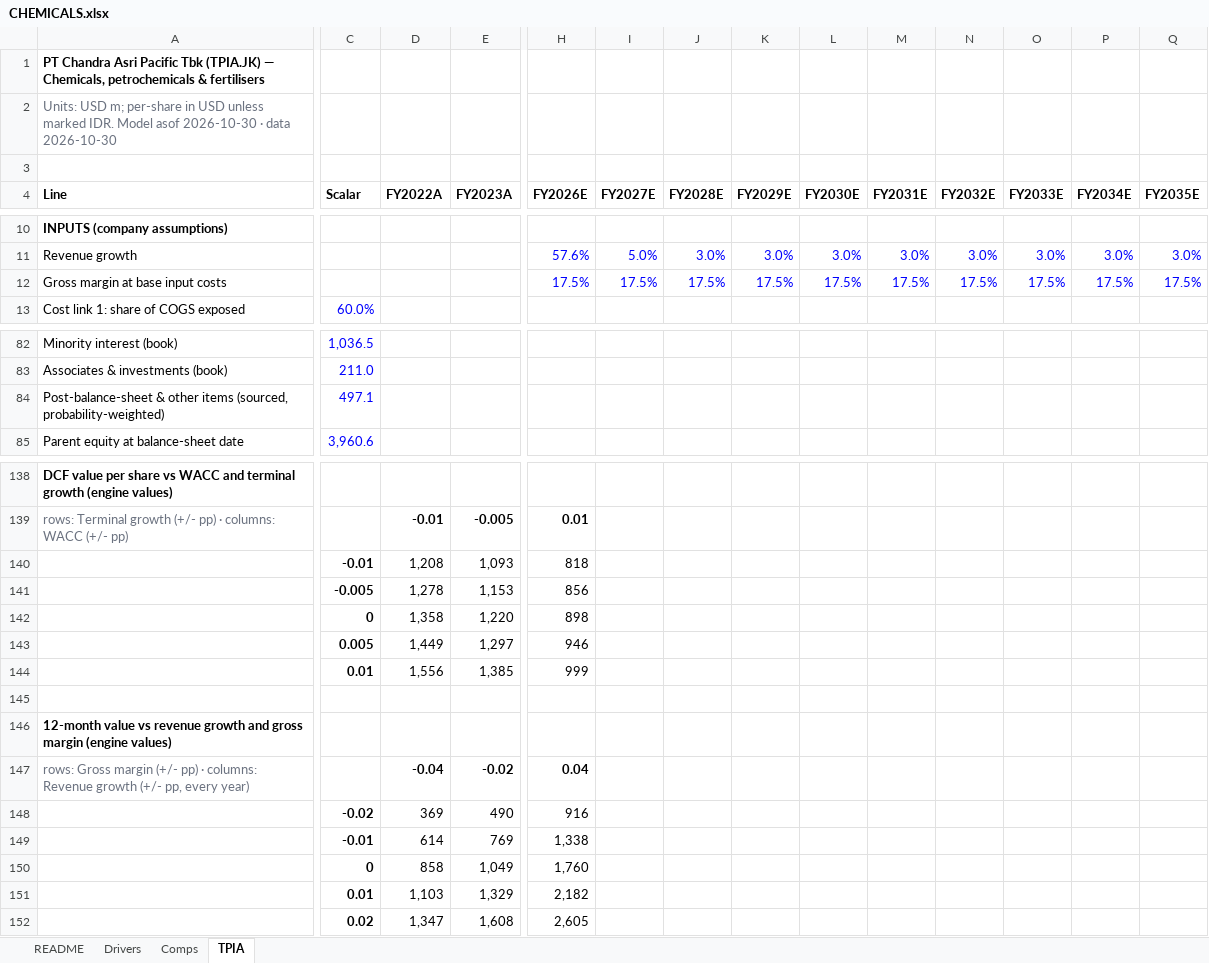
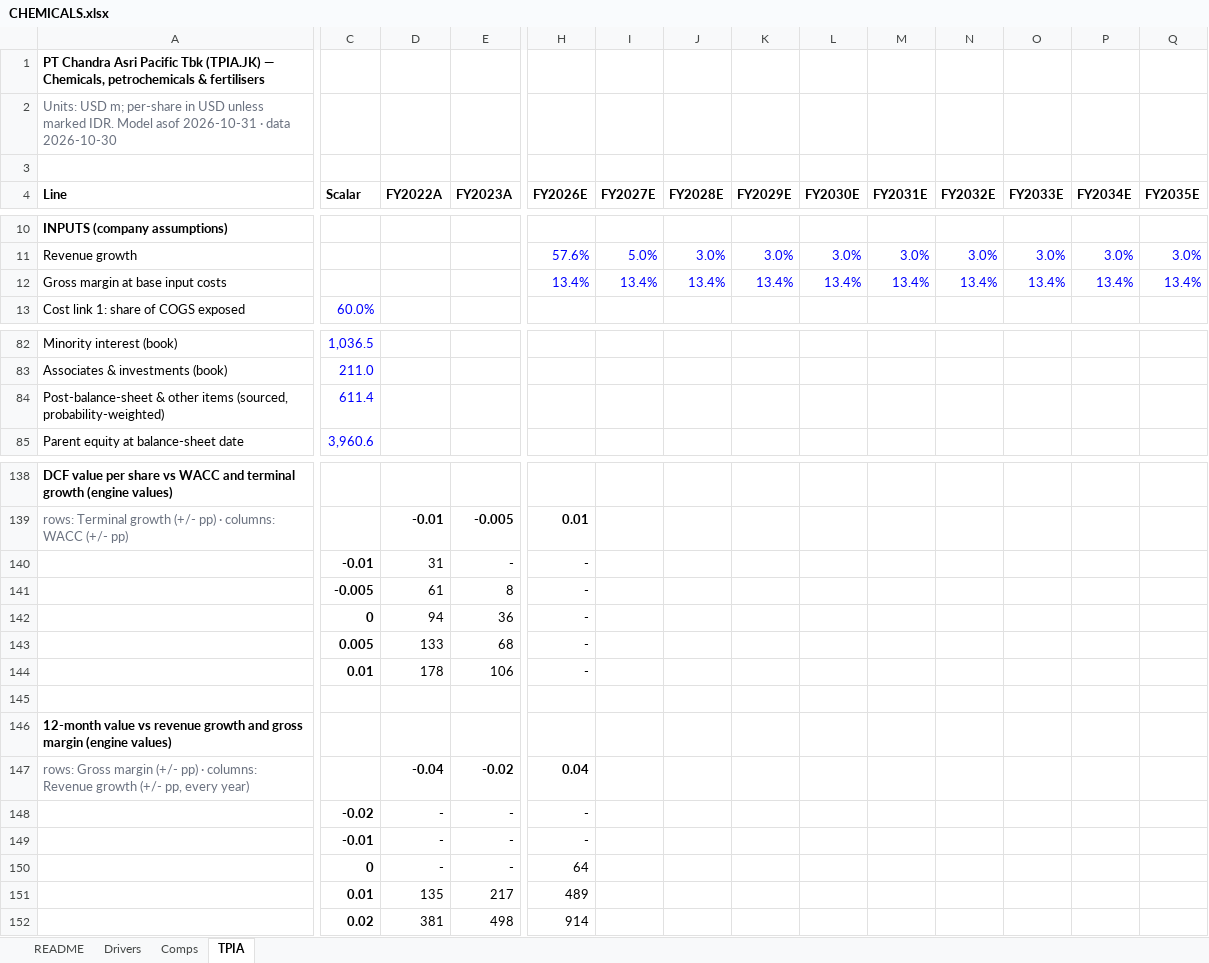
Before and after one commit to snipekick/sixsouth-dashboard, an Excel workbook: models/CHEMICALS.xlsx, sheet TPIA, drawn as a sheet; only a part is shown, gaps mark what is left out; values as stored, in another font and other column widths than the file's, no borders; removed rows and columns are numbered as before the commit, all else as after; rows hold the shown columns only; the diff covers the shown part only; the diff names each change by its address in the sheet, - before the commit and + after, or states it on an @@ line.

```diff
--- a/models/CHEMICALS.xlsx (sheet TPIA)
+++ b/models/CHEMICALS.xlsx (sheet TPIA)
-A2 (Line): …Model asof 2026-10-30 · data…
+A2 (Line): …Model asof 2026-10-31 · data…
-H12 (FY2026E): 17.5%
+H12 (FY2026E): 13.4%
-I12 (FY2027E): 17.5%
+I12 (FY2027E): 13.4%
-J12 (FY2028E): 17.5%
+J12 (FY2028E): 13.4%
-K12 (FY2029E): 17.5%
+K12 (FY2029E): 13.4%
-L12 (FY2030E): 17.5%
+L12 (FY2030E): 13.4%
-M12 (FY2031E): 17.5%
+M12 (FY2031E): 13.4%
-N12 (FY2032E): 17.5%
+N12 (FY2032E): 13.4%
-O12 (FY2033E): 17.5%
+O12 (FY2033E): 13.4%
-P12 (FY2034E): 17.5%
+P12 (FY2034E): 13.4%
-Q12 (FY2035E): 17.5%
+Q12 (FY2035E): 13.4%
-C84 (Scalar): 497.1
+C84 (Scalar): 611.4
-row 140:  | -0.01 | 1,208 | 1,093 | 818
-row 141:  | -0.005 | 1,278 | 1,153 | 856
-row 142:  | 0 | 1,358 | 1,220 | 898
-row 143:  | 0.005 | 1,449 | 1,297 | 946
-row 144:  | 0.01 | 1,556 | 1,385 | 999
+row 140:  | -0.01 | 31 | - | -
+row 141:  | -0.005 | 61 | 8 | -
+row 142:  | 0 | 94 | 36 | -
+row 143:  | 0.005 | 133 | 68 | -
+row 144:  | 0.01 | 178 | 106 | -
-row 148:  | -0.02 | 369 | 490 | 916
-row 149:  | -0.01 | 614 | 769 | 1,338
-row 150:  | 0 | 858 | 1,049 | 1,760
-row 151:  | 0.01 | 1,103 | 1,329 | 2,182
-row 152:  | 0.02 | 1,347 | 1,608 | 2,605
+row 148:  | -0.02 | - | - | -
+row 149:  | -0.01 | - | - | -
+row 150:  | 0 | - | - | 64
+row 151:  | 0.01 | 135 | 217 | 489
+row 152:  | 0.02 | 381 | 498 | 914
```
Also changed, not shown: 16 edited cells elsewhere in this sheet, sheet Drivers, sheet Comps, sheet README, models/CONGLOMERATES.xlsx, 25 other files.
